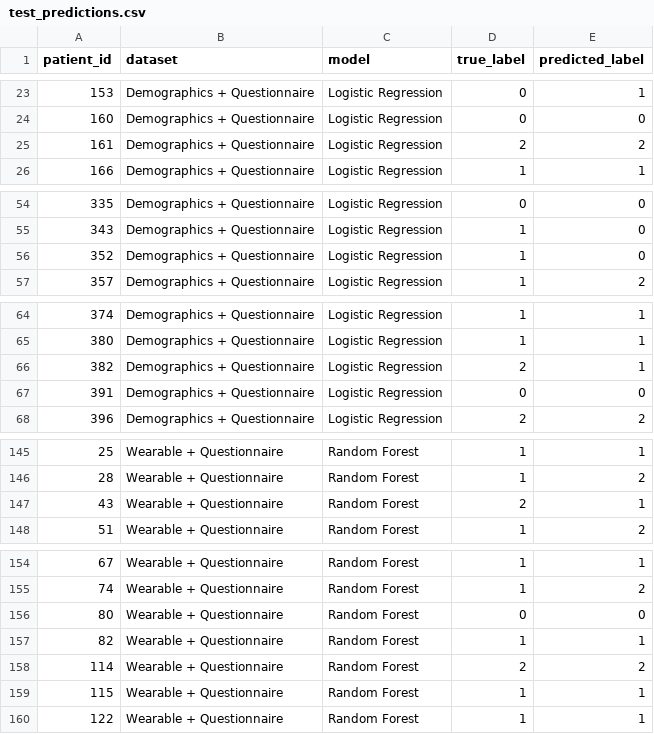
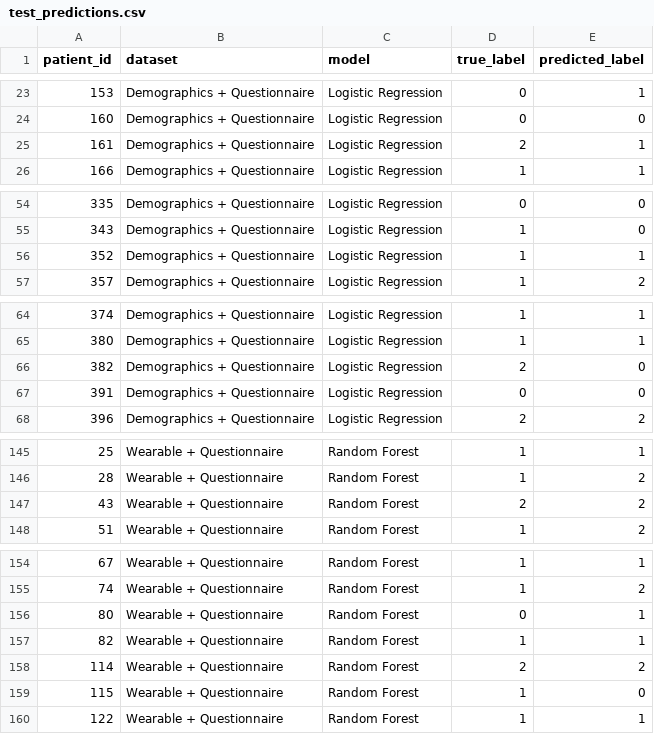
Before and after one commit to obramwell/AI-Assisted-Screening-of-Parkinson-s-Disease, a CSV file: outputs/metrics/test_predictions.csv, drawn as a sheet; only a part is shown, gaps mark what is left out; the diff covers the shown part only.

```diff
--- a/outputs/metrics/test_predictions.csv
+++ b/outputs/metrics/test_predictions.csv
@@ -24,3 +24,3 @@ patient_id,dataset,model,true_label,predicted_label
 160,Demographics + Questionnaire,Logistic Regression,0,0
-161,Demographics + Questionnaire,Logistic Regression,2,2
+161,Demographics + Questionnaire,Logistic Regression,2,1
 166,Demographics + Questionnaire,Logistic Regression,1,1
@@ -55,3 +55,3 @@ patient_id,dataset,model,true_label,predicted_label
 343,Demographics + Questionnaire,Logistic Regression,1,0
-352,Demographics + Questionnaire,Logistic Regression,1,0
+352,Demographics + Questionnaire,Logistic Regression,1,1
 357,Demographics + Questionnaire,Logistic Regression,1,2
@@ -65,3 +65,3 @@ patient_id,dataset,model,true_label,predicted_label
 380,Demographics + Questionnaire,Logistic Regression,1,1
-382,Demographics + Questionnaire,Logistic Regression,2,1
+382,Demographics + Questionnaire,Logistic Regression,2,0
 391,Demographics + Questionnaire,Logistic Regression,0,0
@@ -146,3 +146,3 @@ patient_id,dataset,model,true_label,predicted_label
 28,Wearable + Questionnaire,Random Forest,1,2
-43,Wearable + Questionnaire,Random Forest,2,1
+43,Wearable + Questionnaire,Random Forest,2,2
 51,Wearable + Questionnaire,Random Forest,1,2
@@ -155,6 +155,6 @@ patient_id,dataset,model,true_label,predicted_label
 74,Wearable + Questionnaire,Random Forest,1,2
-80,Wearable + Questionnaire,Random Forest,0,0
+80,Wearable + Questionnaire,Random Forest,0,1
 82,Wearable + Questionnaire,Random Forest,1,1
 114,Wearable + Questionnaire,Random Forest,2,2
-115,Wearable + Questionnaire,Random Forest,1,1
+115,Wearable + Questionnaire,Random Forest,1,0
 122,Wearable + Questionnaire,Random Forest,1,1
```
Also changed, not shown: 2 edited cells elsewhere in this file, outputs/metrics/test_probabilities.csv, outputs/metrics/validation_predictions.csv, 24 other files.
